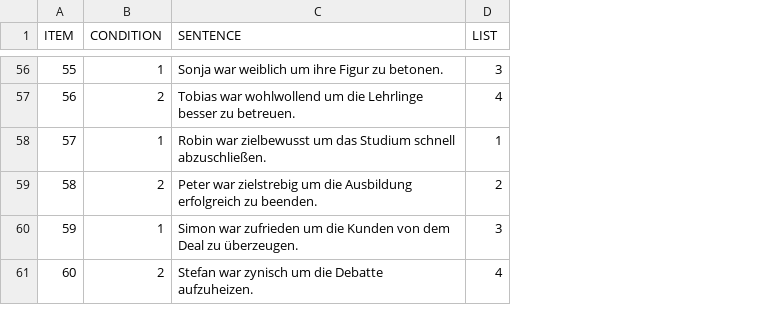
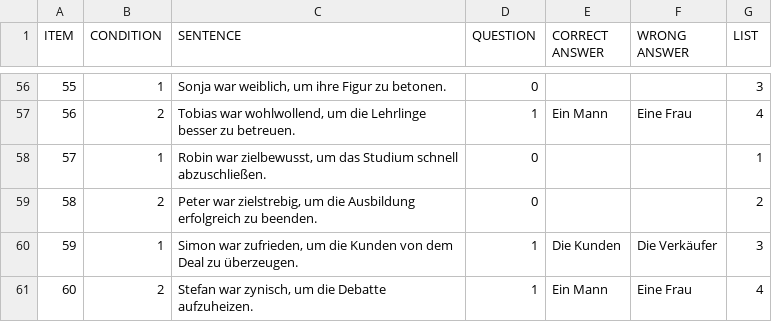
Before and after one commit to a-nap/spr_experiment, a CSV file: chunk_includes/experiment.csv, drawn as a sheet; only a part is shown, gaps mark what is left out; the diff covers the shown part only; the diff names each change by its address in the sheet, - before the commit and + after, or states it on an @@ line.

Commit message:
added questions to file and fixed answers

```diff
--- a/chunk_includes/experiment.csv
+++ b/chunk_includes/experiment.csv
+column D (QUESTION), rows 56-61: 0 | 1 | 0 | 0 | 1 | 1
+column E (CORRECT ANSWER), rows 57-61: Ein Mann |  |  | Die Kunden | Ein Mann
+column F (WRONG ANSWER), rows 57-61: Eine Frau |  |  | Die Verkäufer | Eine Frau
-C56 (SENTENCE): Sonja war weiblich um ihre Figur zu betonen.
+C56 (SENTENCE): Sonja war weiblich, um ihre Figur zu betonen.
-C57 (SENTENCE): Tobias war wohlwollend um die…
+C57 (SENTENCE): Tobias war wohlwollend, um die…
-C58 (SENTENCE): Robin war zielbewusst um das…
+C58 (SENTENCE): Robin war zielbewusst, um das…
-C59 (SENTENCE): Peter war zielstrebig um die…
+C59 (SENTENCE): Peter war zielstrebig, um die…
-C60 (SENTENCE): Simon war zufrieden um die…
+C60 (SENTENCE): Simon war zufrieden, um die…
-C61 (SENTENCE): Stefan war zynisch um die…
+C61 (SENTENCE): Stefan war zynisch, um die…
```
Also changed, not shown: 54 edited cells elsewhere in this file, 1 other file.
